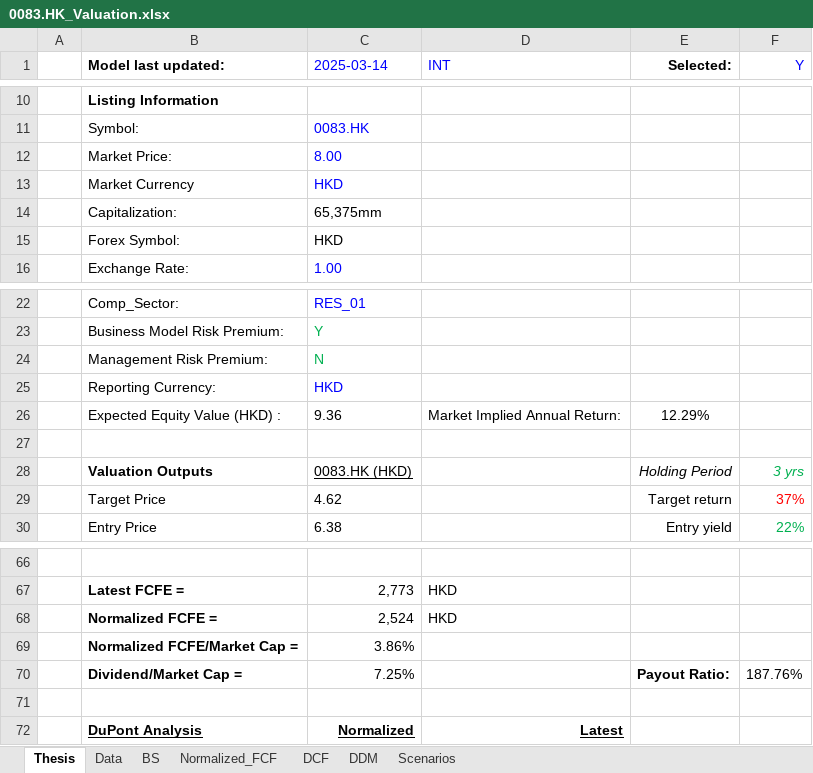
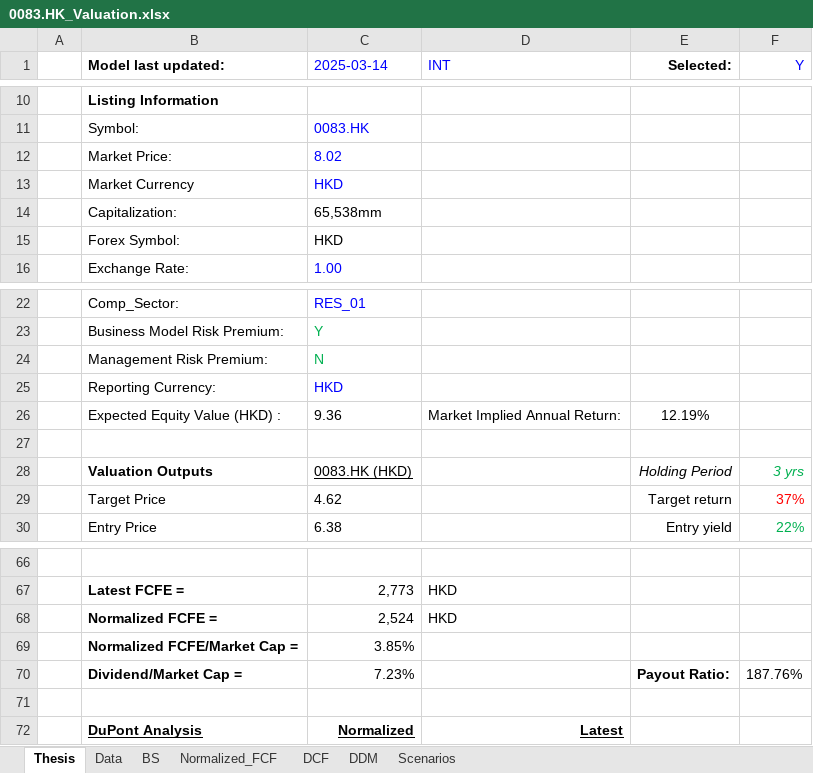
Before and after one commit to JerryChenz/Invest_Proc_1, an Excel workbook: financial_models/opportunities/0083.HK_Valuation.xlsx, sheet Thesis, drawn as a sheet; only a part is shown, gaps mark what is left out; values as stored, in another font and other column widths than the file's, no borders; the diff names each change by its address in the sheet, - before the commit and + after, or states it on an @@ line.

```diff
--- a/financial_models/opportunities/0083.HK_Valuation.xlsx (sheet Thesis)
+++ b/financial_models/opportunities/0083.HK_Valuation.xlsx (sheet Thesis)
-C12 (2025-03-14): 8.00
+C12 (2025-03-14): 8.02
-C14 (2025-03-14): 65,375mm
+C14 (2025-03-14): 65,538mm
-E26 (Selected:): 12.29%
+E26 (Selected:): 12.19%
-C69 (2025-03-14): 3.86%
+C69 (2025-03-14): 3.85%
-C70 (2025-03-14): 7.25%
+C70 (2025-03-14): 7.23%
```
Also changed, not shown: sheet Normalized_FCF, sheet Scenarios, sheet BS, financial_models/Stock_Monitor_INT.xlsx, financial_models/opportunities/0341.HK_Valuation.xlsx, 25 other files.
